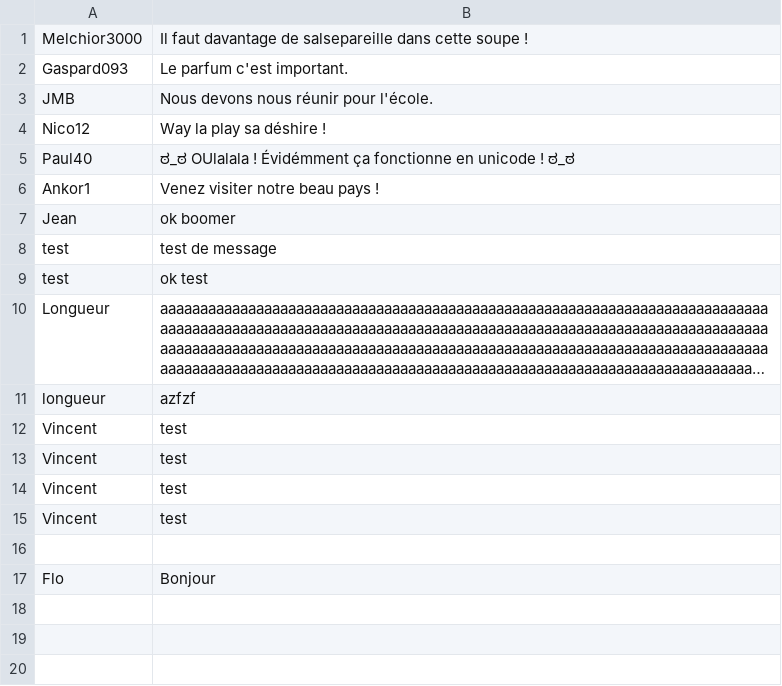
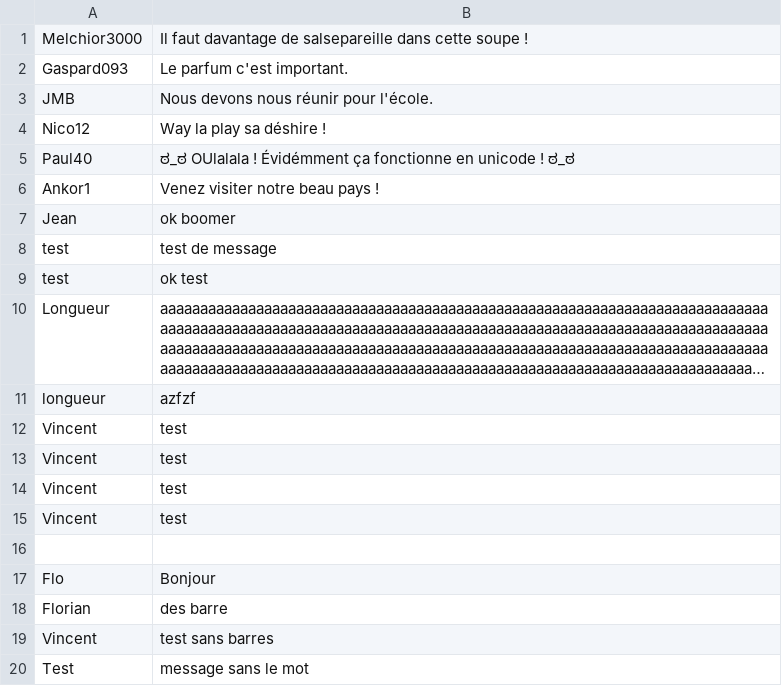
Before and after one commit to florianbazerque/Flgaz, a CSV file: gazouilles.csv, drawn as a sheet; long unchanged cells end in ….

Commit message:
add censor 'barre'

```diff
--- a/gazouilles.csv
+++ b/gazouilles.csv
@@ -17 +17,4 @@ Vincent,test
 Flo,Bonjour
+Florian,des barre
+Vincent,test sans barres
+Test,message sans le mot
```
Also changed, not shown: 1 other file.
